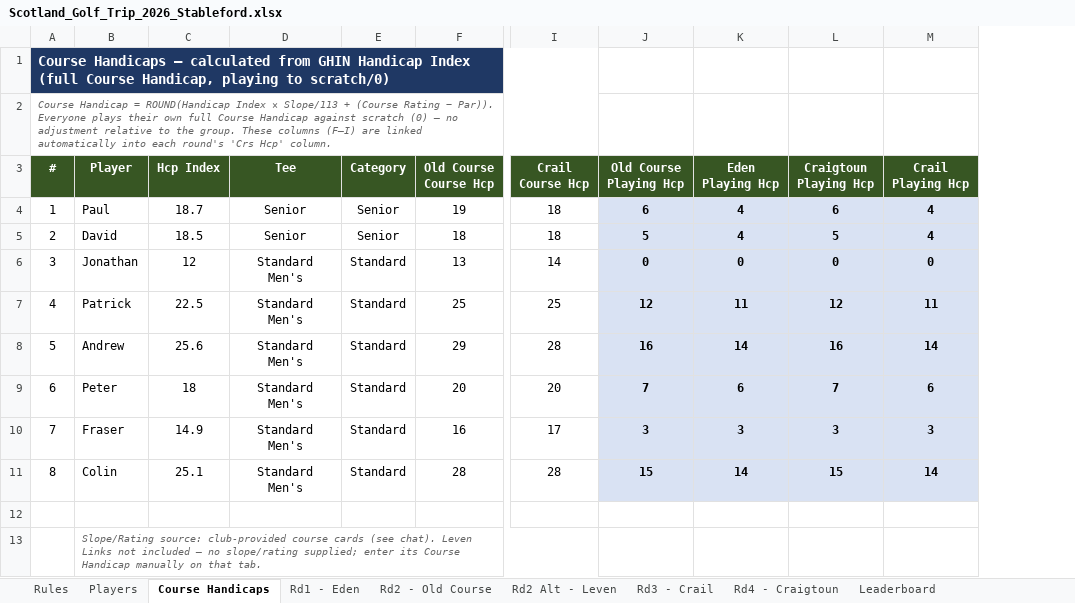
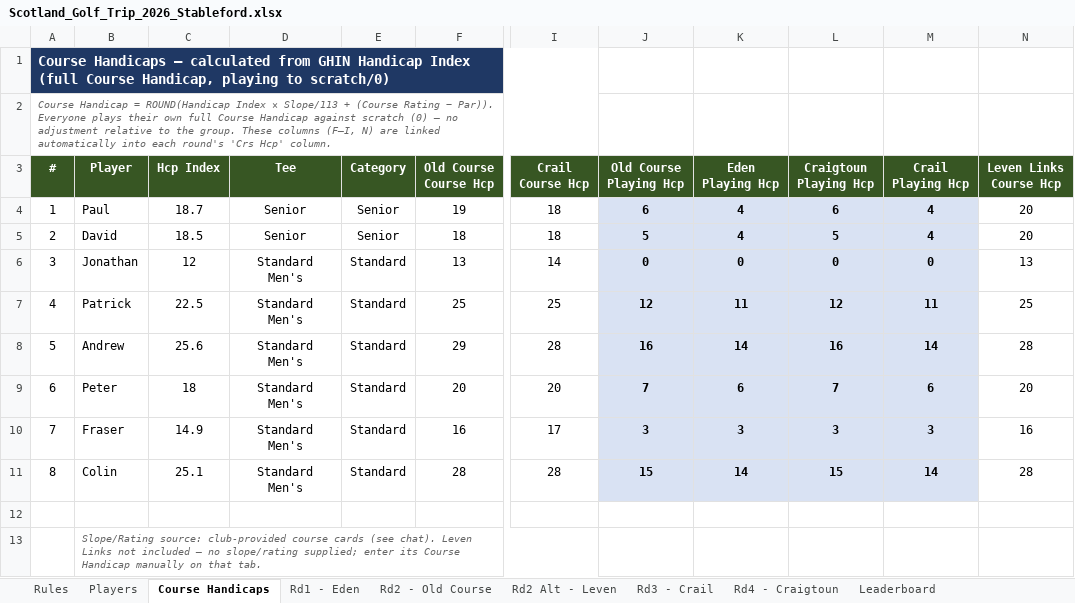
Before and after one commit to ADuggan716/scotland-golf-2026, an Excel workbook: Scotland_Golf_Trip_2026_Stableford.xlsx, sheet Course Handicaps, drawn as a sheet; only a part is shown, gaps mark what is left out; values as stored, in another font and other column widths than the file's, no borders; the diff names each change by its address in the sheet, - before the commit and + after, or states it on an @@ line.

```diff
--- a/Scotland_Golf_Trip_2026_Stableford.xlsx (sheet Course Handicaps)
+++ b/Scotland_Golf_Trip_2026_Stableford.xlsx (sheet Course Handicaps)
+column N (Leven Links Course Hcp), rows 4-11: 20 | 20 | 13 | 25 | 28 | 20 | 16 | 28
-A2 (#): …These columns (F–I) are linked…
+A2 (#): …These columns (F–I, N) are linked…
```
Also changed, not shown: sheet Rd2 Alt - Leven, sheet Rules, sheet Leaderboard, sheet Rd3 - Crail, sheet Rd4 - Craigtoun, sheet Rd2 - Old Course.
